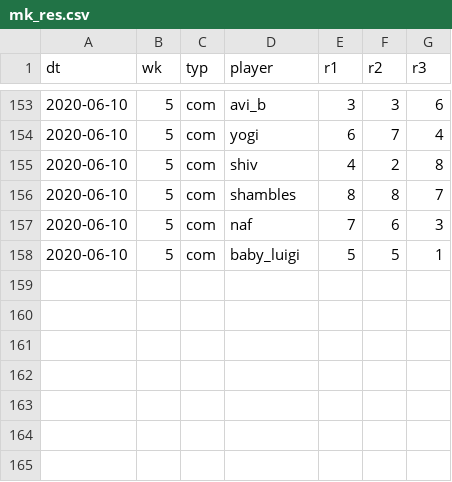
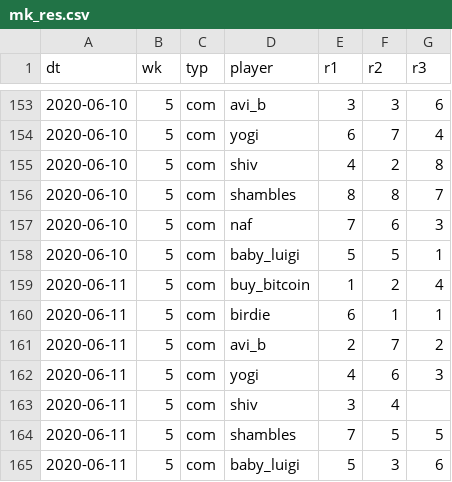
Before and after one commit to psn4/amli, a CSV file: data/mk_res.csv, drawn as a sheet; only a part is shown, gaps mark what is left out.

Commit message:
bird doudbles lead

```diff
--- a/data/mk_res.csv
+++ b/data/mk_res.csv
@@ -158 +158,8 @@ dt,wk,typ,player,r1,r2,r3
 2020-06-10,5,com,baby_luigi,5,5,1
+2020-06-11,5,com,buy_bitcoin,1,2,4
+2020-06-11,5,com,birdie,6,1,1
+2020-06-11,5,com,avi_b,2,7,2
+2020-06-11,5,com,yogi,4,6,3
+2020-06-11,5,com,shiv,3,4,
+2020-06-11,5,com,shambles,7,5,5
+2020-06-11,5,com,baby_luigi,5,3,6
```
